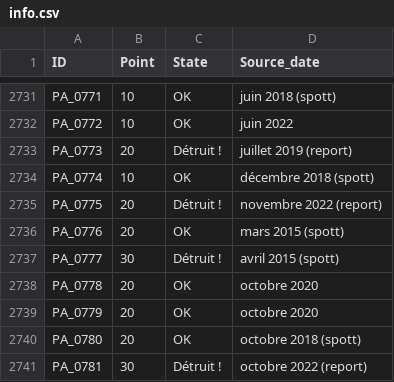
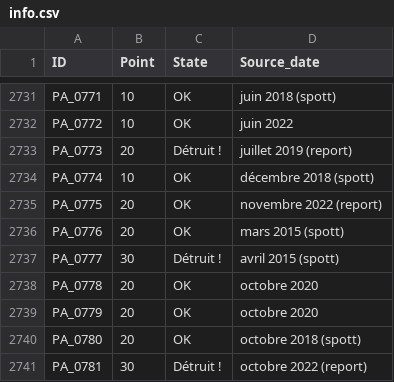
Before and after one commit to SHAO-Nuoya/Where-Are-My-INVADERS, a CSV file: data/info.csv, drawn as a sheet; only a part is shown, gaps mark what is left out; the diff covers the shown part only.

```diff
--- a/data/info.csv
+++ b/data/info.csv
@@ -2734,3 +2734,3 @@ PA_0773;20;Détruit !;juillet 2019 (report)
 PA_0774;10;OK;décembre 2018 (spott)
-PA_0775;20;Détruit !;novembre 2022 (report)
+PA_0775;20;OK;novembre 2022 (report)
 PA_0776;20;OK;mars 2015 (spott)
```
Also changed, not shown: 1 added row, 1 removed row and 4 edited cells elsewhere in this file, data/xueying.csv, 2 other files.
